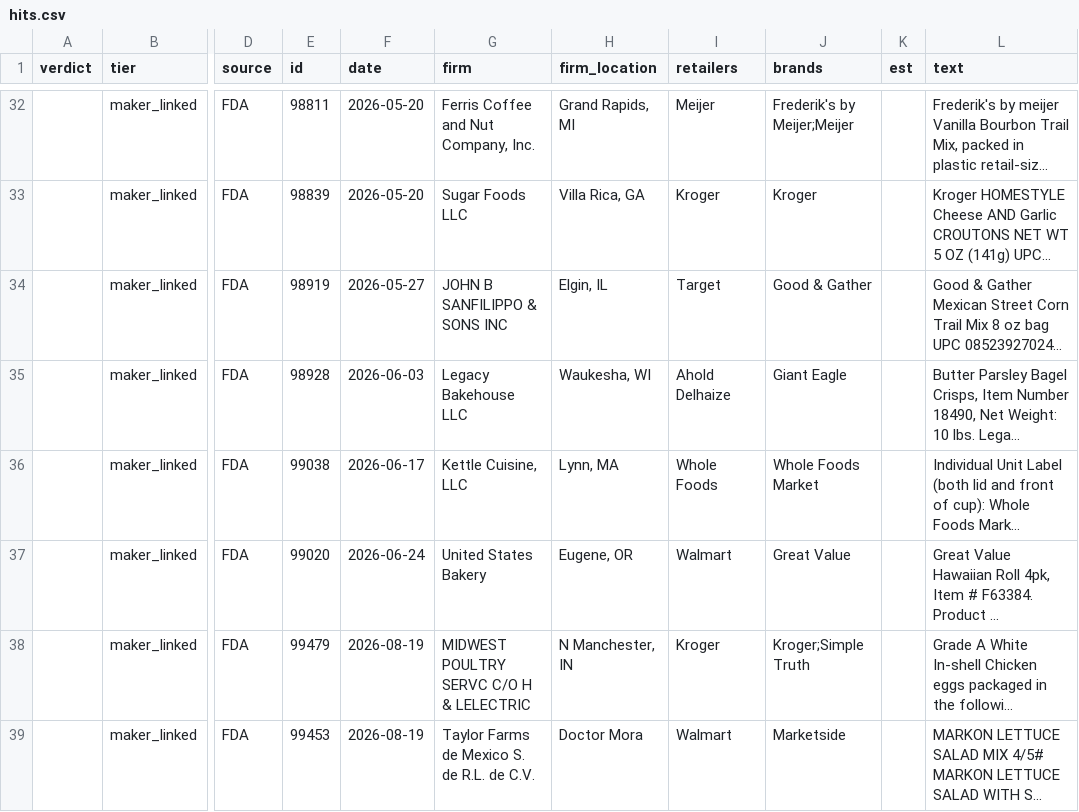
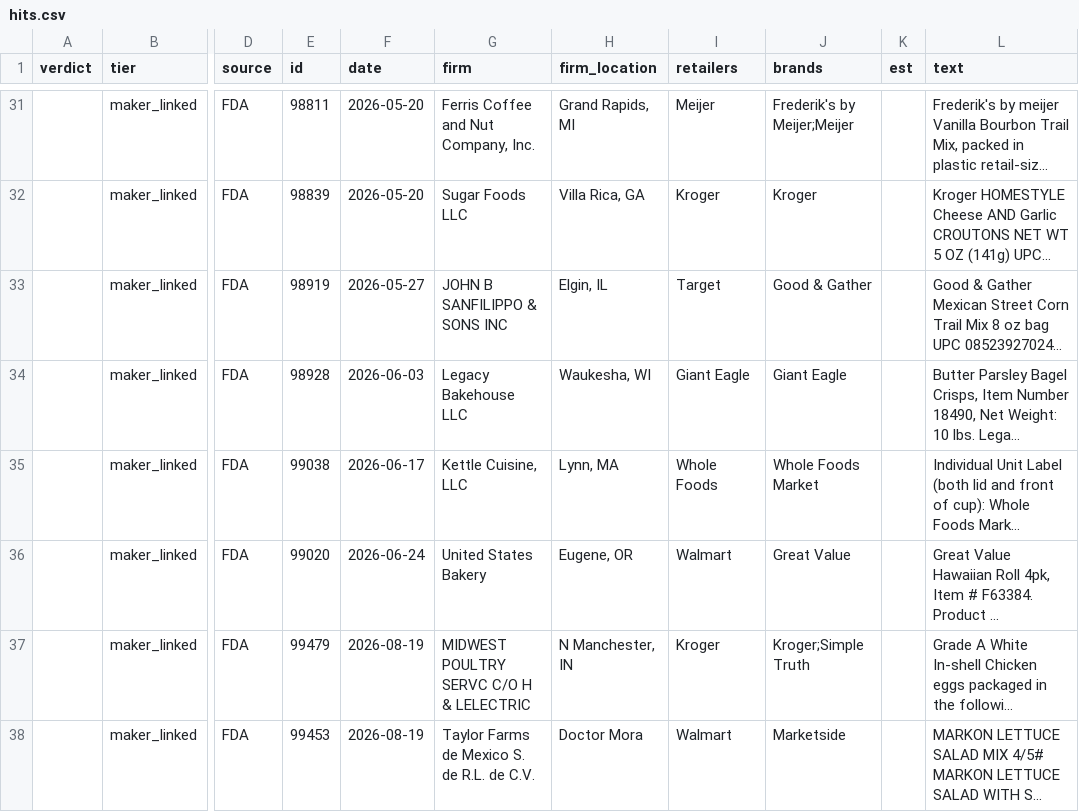
Before and after one commit to searchkaizen/mvpvisuals_staging, a CSV file: recall-yield/results/last-12-months/hits.csv, drawn as a sheet; only a part is shown, gaps mark what is left out; long unchanged cells end in …; addresses are those after the commit; the diff covers the shown part only; the diff names each change by its address in the sheet, - before the commit and + after, or states it on an @@ line.

```diff
--- a/recall-yield/results/last-12-months/hits.csv
+++ b/recall-yield/results/last-12-months/hits.csv
-I34 (retailers): Ahold Delhaize
+I34 (retailers): Giant Eagle
```
Also changed, not shown: 2 added rows and 2 removed rows elsewhere in this file, recall-yield/results/all-history/hits.csv, 2 other files.
